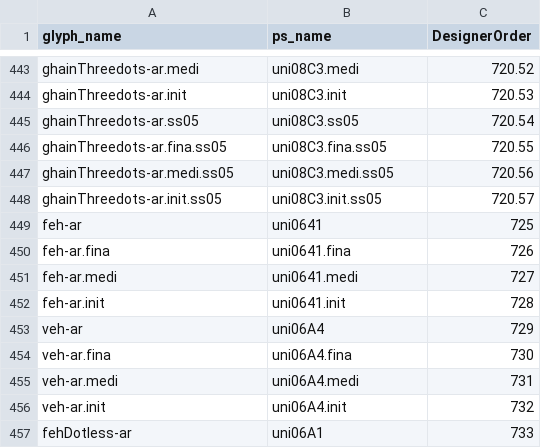
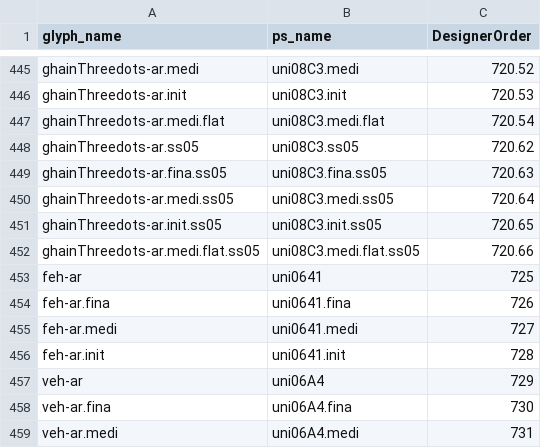
Before and after one commit to silnrsi/font-alkalami, a CSV file: source/glyph_data.csv, drawn as a sheet; only a part is shown, gaps mark what is left out; the shorter side is filled out with more unchanged rows; the diff covers the shown part only.

Commit message:
Added glyphs to glyph_data.csv.

```diff
--- a/source/glyph_data.csv
+++ b/source/glyph_data.csv
@@ -444,6 +446,8 @@ ghainThreedots-ar.medi,uni08C3.medi,720.52
 ghainThreedots-ar.init,uni08C3.init,720.53
-ghainThreedots-ar.ss05,uni08C3.ss05,720.54
-ghainThreedots-ar.fina.ss05,uni08C3.fina.ss05,720.55
-ghainThreedots-ar.medi.ss05,uni08C3.medi.ss05,720.56
-ghainThreedots-ar.init.ss05,uni08C3.init.ss05,720.57
+ghainThreedots-ar.medi.flat,uni08C3.medi.flat,720.54
+ghainThreedots-ar.ss05,uni08C3.ss05,720.62
+ghainThreedots-ar.fina.ss05,uni08C3.fina.ss05,720.63
+ghainThreedots-ar.medi.ss05,uni08C3.medi.ss05,720.64
+ghainThreedots-ar.init.ss05,uni08C3.init.ss05,720.65
+ghainThreedots-ar.medi.flat.ss05,uni08C3.medi.flat.ss05,720.66
 feh-ar,uni0641,725
```
Also changed, not shown: 6 added rows and 8 edited cells elsewhere in this file.
